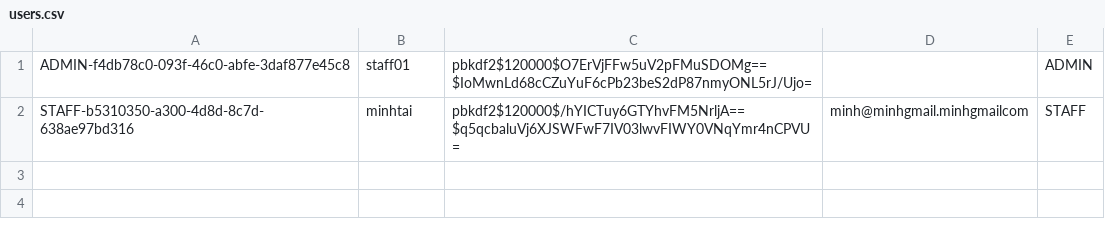
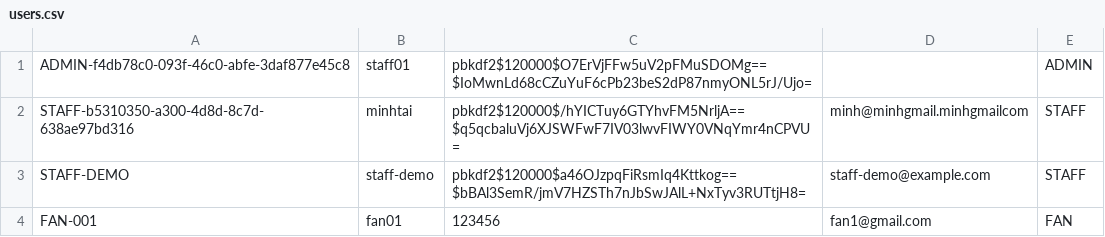
Before and after one commit to dauminhdau-a11y/Group-5-Stadium-Ticket-Booking-Simulation, a CSV file: data/users.csv, drawn as a sheet.

```diff
--- a/data/users.csv
+++ b/data/users.csv
@@ -2 +2,3 @@ ADMIN-f4db78c0-093f-46c0-abfe-3daf877e45c8,staff01,pbkdf2$120000$O7ErVjFFw5uV2pF
 STAFF-b5310350-a300-4d8d-8c7d-638ae97bd316,minhtai,pbkdf2$120000$/hYICTuy6GTYhvFM5NrljA==$q5qcbaluVj6XJSWFwF7IV03lwvFIWY0VNqYmr4nCPVU=,minh@minhgmail.minhgmailcom,STAFF
+STAFF-DEMO,staff-demo,pbkdf2$120000$a46OJzpqFiRsmIq4Kttkog==$bBAl3SemR/jmV7HZSTh7nJbSwJAlL+NxTyv3RUTtjH8=,staff-demo@example.com,STAFF
+FAN-001,fan01,123456,fan1@gmail.com,FAN
```
Also changed, not shown: 39 other files.
